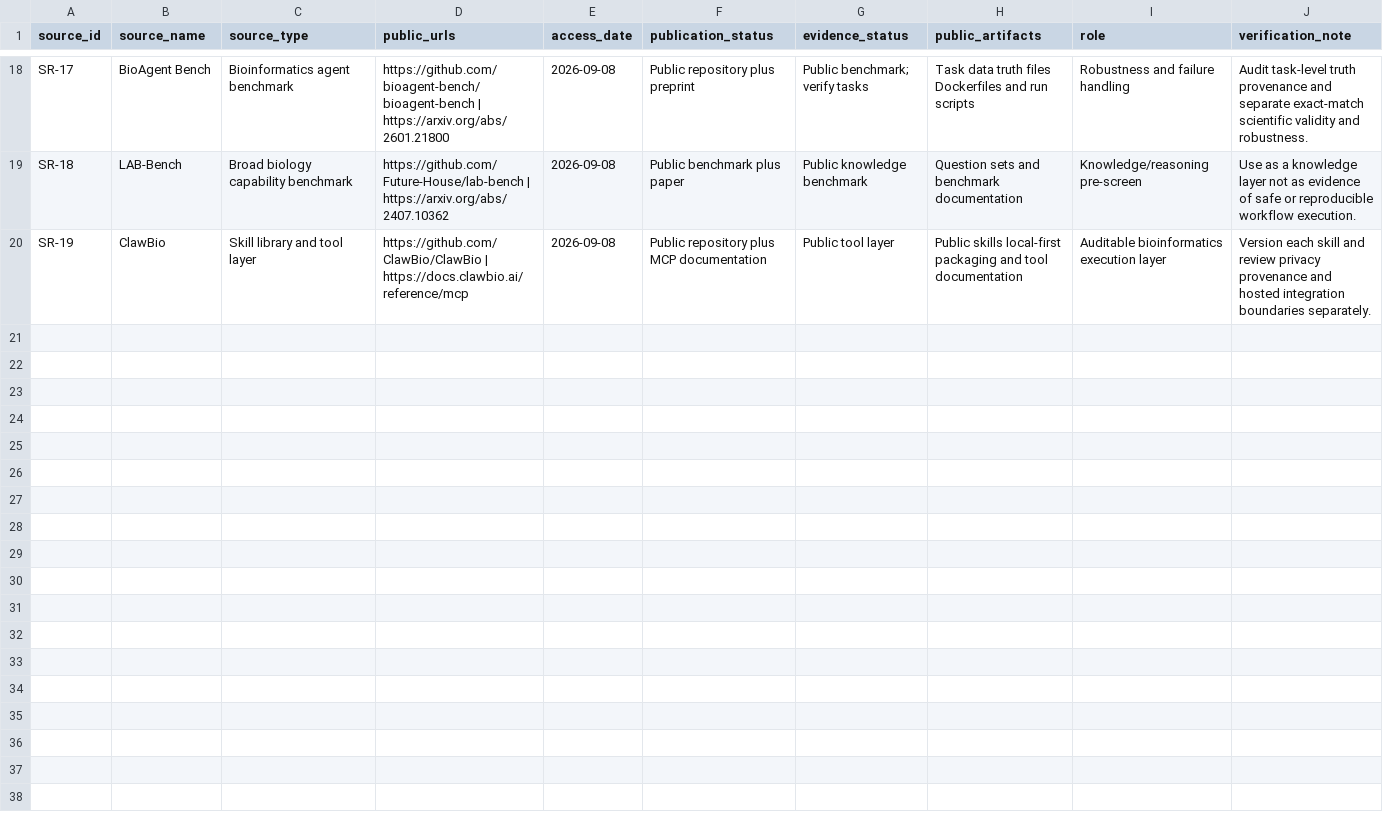
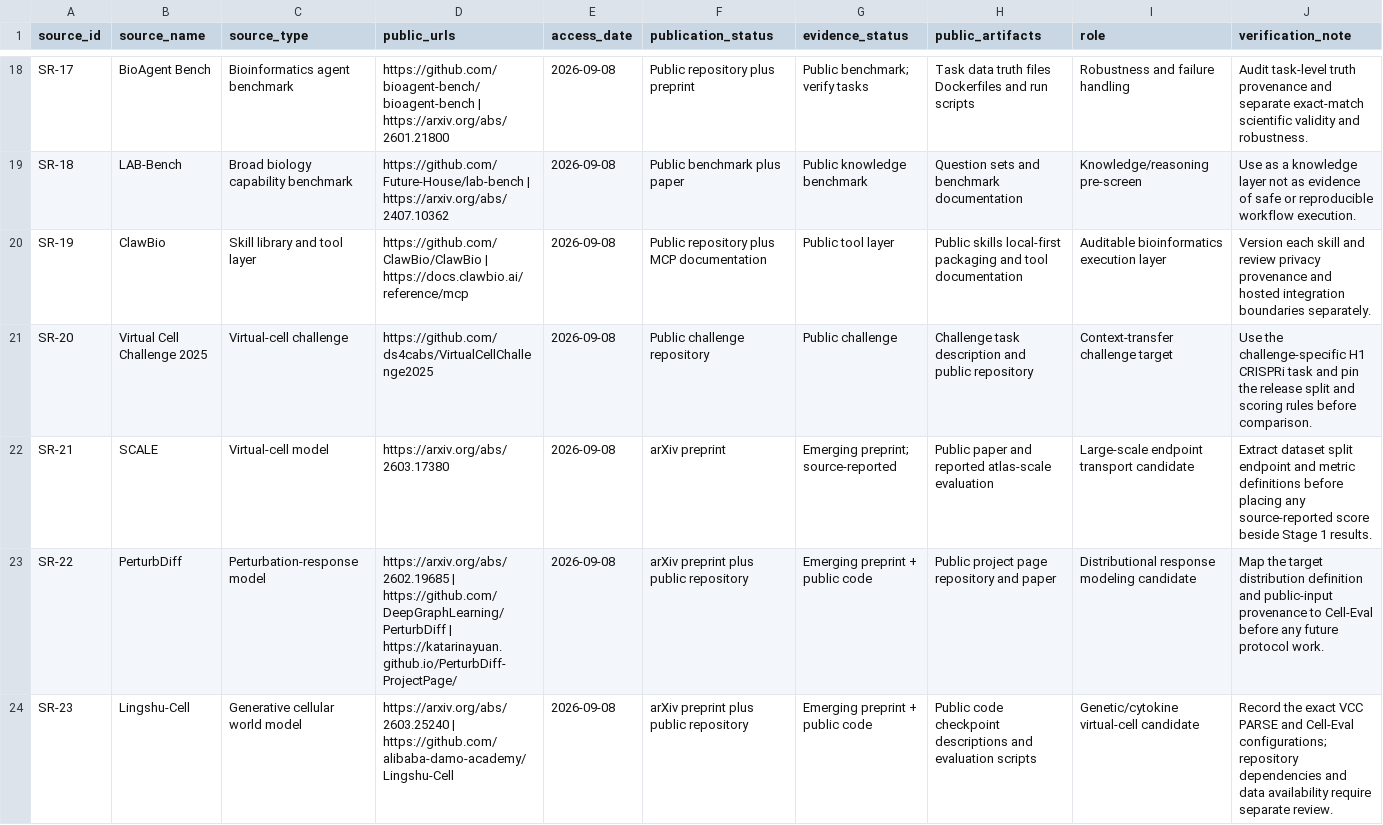
Before and after one commit to jligmust-tech/jligmust-tech.github.io, a CSV file: assets/data/source_registry.csv, drawn as a sheet; only a part is shown, gaps mark what is left out; the diff covers the shown part only.

Commit message:
Add benchmark protocol matrix and expand Stage 2 coverage

```diff
--- a/assets/data/source_registry.csv
+++ b/assets/data/source_registry.csv
@@ -20 +20,5 @@ SR-18,LAB-Bench,Broad biology capability benchmark,https://github.com/Future-Hou
 SR-19,ClawBio,Skill library and tool layer,https://github.com/ClawBio/ClawBio | https://docs.clawbio.ai/reference/mcp,2026-09-08,Public repository plus MCP documentation,Public tool layer,Public skills local-first packaging and tool documentation,Auditable bioinformatics execution layer,Version each skill and review privacy provenance and hosted integration boundaries separately.
+SR-20,Virtual Cell Challenge 2025,Virtual-cell challenge,https://github.com/ds4cabs/VirtualCellChallenge2025,2026-09-08,Public challenge repository,Public challenge,Challenge task description and public repository,Context-transfer challenge target,Use the challenge-specific H1 CRISPRi task and pin the release split and scoring rules before comparison.
+SR-21,SCALE,Virtual-cell model,https://arxiv.org/abs/2603.17380,2026-09-08,arXiv preprint,Emerging preprint; source-reported,Public paper and reported atlas-scale evaluation,Large-scale endpoint transport candidate,Extract dataset split endpoint and metric definitions before placing any source-reported score beside Stage 1 results.
+SR-22,PerturbDiff,Perturbation-response model,https://arxiv.org/abs/2602.19685 | https://github.com/DeepGraphLearning/PerturbDiff | https://katarinayuan.github.io/PerturbDiff-ProjectPage/,2026-09-08,arXiv preprint plus public repository,Emerging preprint + public code,Public project page repository and paper,Distributional response modeling candidate,Map the target distribution definition and public-input provenance to Cell-Eval before any future protocol work.
+SR-23,Lingshu-Cell,Generative cellular world model,https://arxiv.org/abs/2603.25240 | https://github.com/alibaba-damo-academy/Lingshu-Cell,2026-09-08,arXiv preprint plus public repository,Emerging preprint + public code,Public code checkpoint descriptions and evaluation scripts,Genetic/cytokine virtual-cell candidate,Record the exact VCC PARSE and Cell-Eval configurations; repository dependencies and data availability require separate review.
```
Also changed, not shown: 4 added rows elsewhere in this file, assets/data/stage2_agent_tools.csv, assets/data/stage2_virtual_cell.csv, 8 other files.
